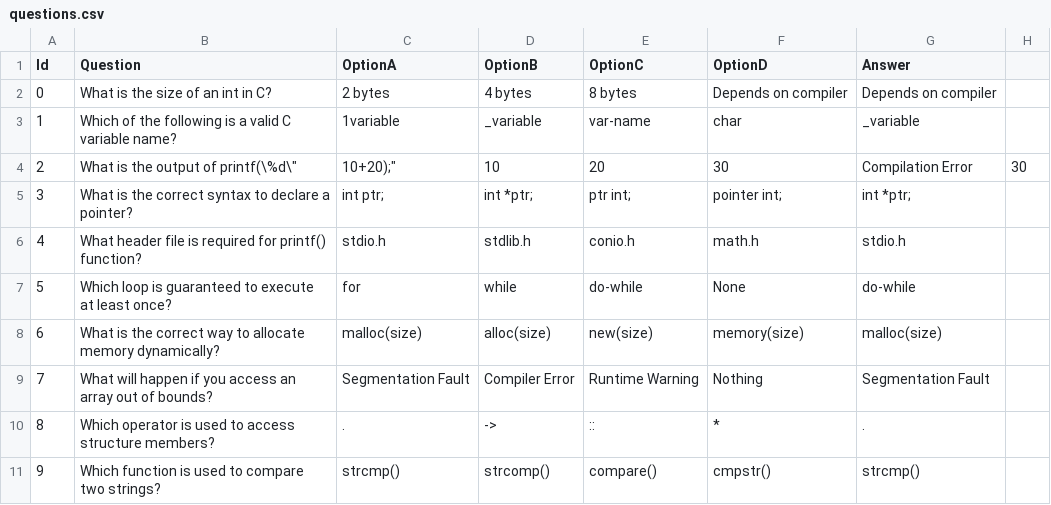
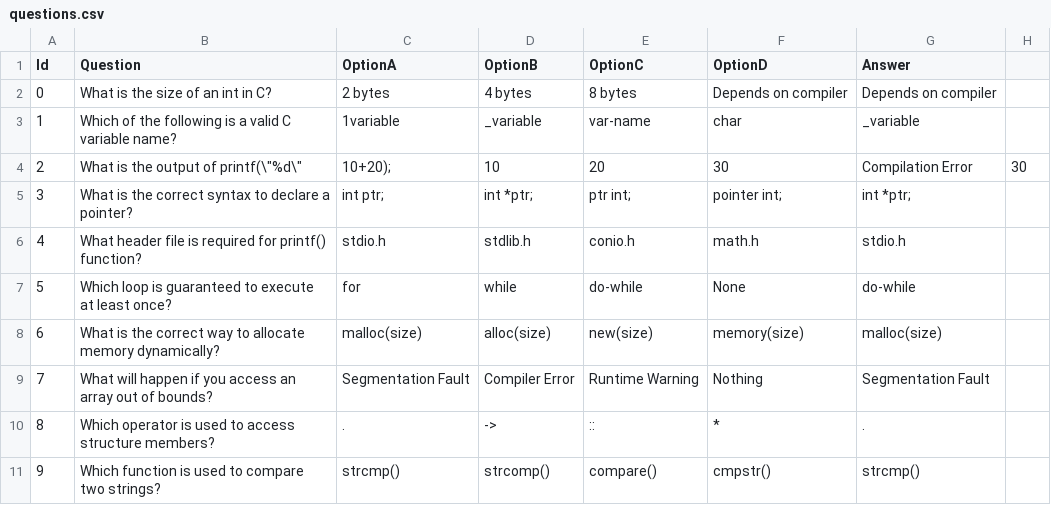
Before and after one commit to Rai-Sahil/WIP-Backend, a CSV file: public/questions.csv, drawn as a sheet; the diff names each change by its address in the sheet, - before the commit and + after, or states it on an @@ line.

Commit message:
Fixing

```diff
--- a/public/questions.csv
+++ b/public/questions.csv
-B4 (Question): What is the output of printf(\%d\"
+B4 (Question): What is the output of printf(\"%d\"
-C4 (OptionA): 10+20);"
+C4 (OptionA): 10+20);
```
